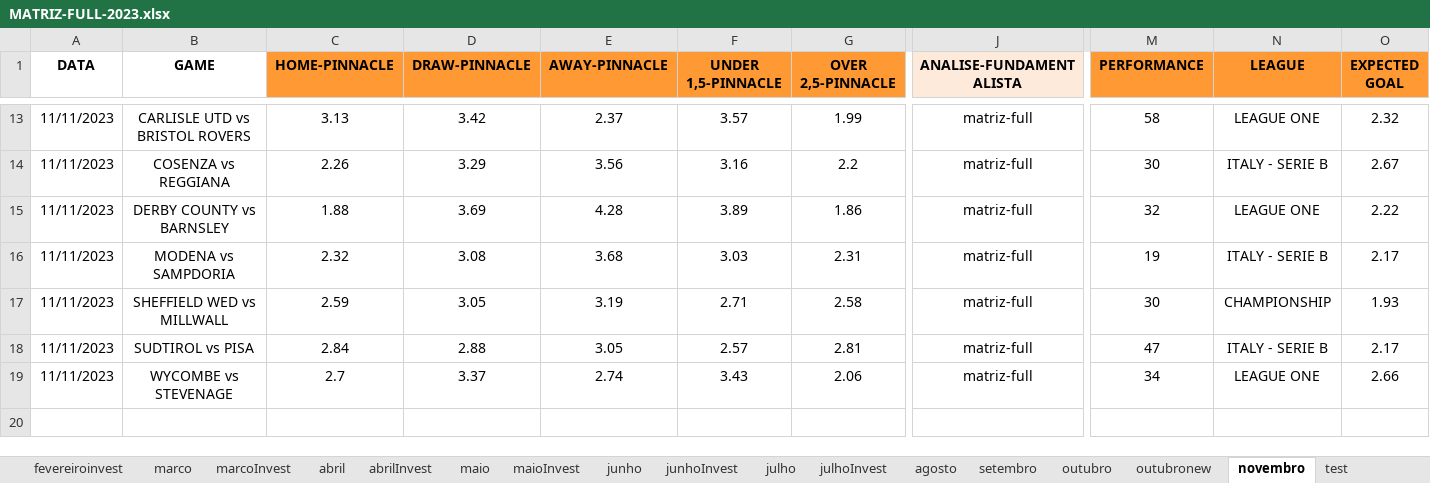
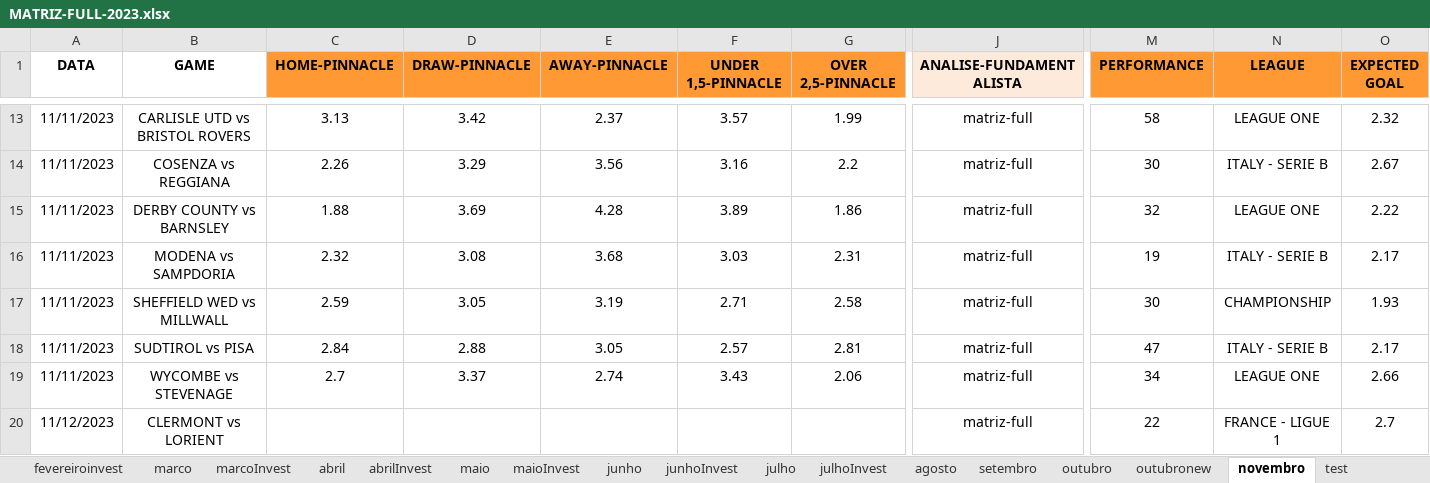
Before and after one commit to JardelLion/automationbet-matriz, an Excel workbook: tecnica_analise/2023/MATRIZ-FULL-2023.xlsx, sheet novembro, drawn as a sheet; only a part is shown, gaps mark what is left out; values as stored, in another font and other column widths than the file's, no borders; conditional formats not drawn; rows hold the shown columns only; the diff names each change by its address in the sheet, - before the commit and + after, or states it on an @@ line.

```diff
--- a/tecnica_analise/2023/MATRIZ-FULL-2023.xlsx (sheet novembro)
+++ b/tecnica_analise/2023/MATRIZ-FULL-2023.xlsx (sheet novembro)
+row 20: 11/12/2023 | CLERMONT vs LORIENT |  |  |  |  |  | matriz-full | 22 | FRANCE - LIGUE 1 | 2.7
```
Also changed, not shown: tecnica_analise/2023/EXPECTED-OVER-2023.xlsx, 1 other file.
